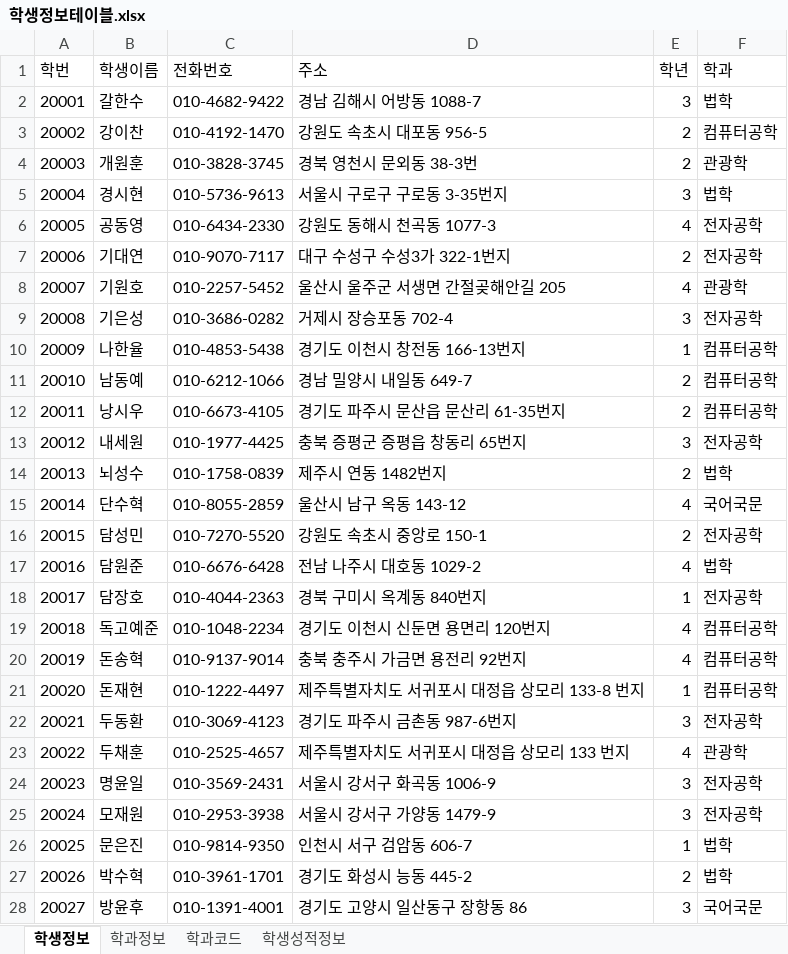
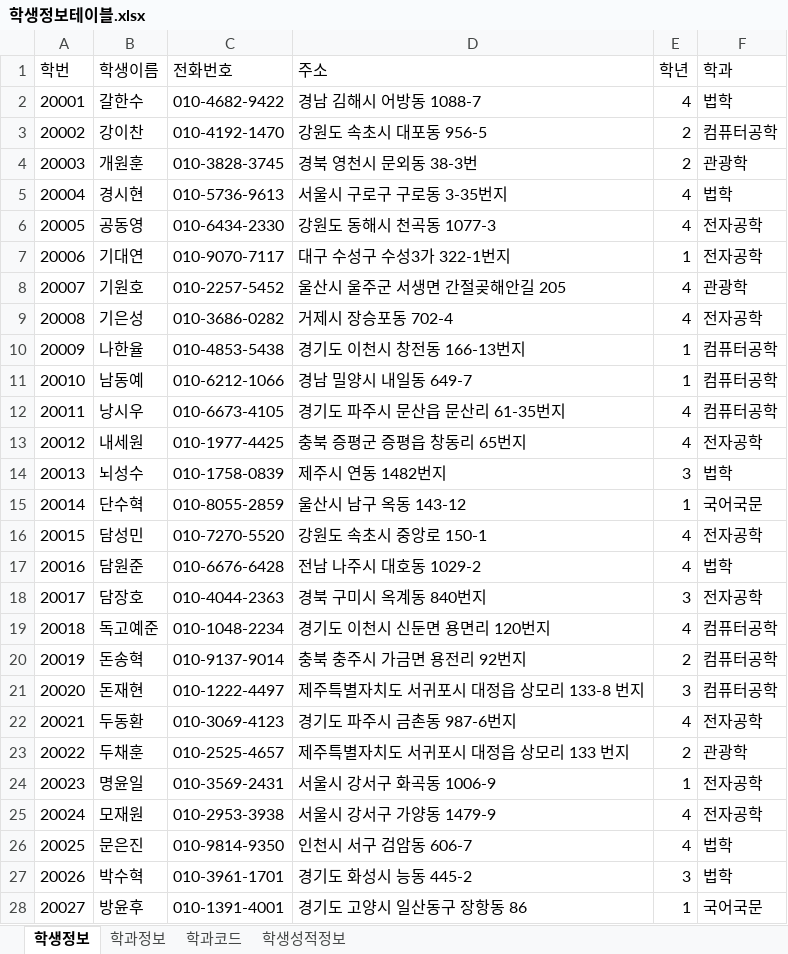
Before and after one commit to H2LJH/Biz_506_2020_07_DBMS, an Excel workbook: 참고자료/학생정보테이블.xlsx, sheet 학생정보, drawn as a sheet; only a part is shown; values as stored, in another font and other column widths than the file's, no borders; the diff covers the shown part only; the diff names each change by its address in the sheet, - before the commit and + after, or states it on an @@ line.

```diff
--- a/참고자료/학생정보테이블.xlsx (sheet 학생정보)
+++ b/참고자료/학생정보테이블.xlsx (sheet 학생정보)
-E2 (학년): 3
+E2 (학년): 4
-E5 (학년): 3
+E5 (학년): 4
-E7 (학년): 2
+E7 (학년): 1
-E9 (학년): 3
+E9 (학년): 4
-E11 (학년): 2
+E11 (학년): 1
-E12 (학년): 2
+E12 (학년): 4
-E13 (학년): 3
+E13 (학년): 4
-E14 (학년): 2
+E14 (학년): 3
-E15 (학년): 4
+E15 (학년): 1
-E16 (학년): 2
+E16 (학년): 4
-E18 (학년): 1
+E18 (학년): 3
-E20 (학년): 4
+E20 (학년): 2
-E21 (학년): 1
+E21 (학년): 3
-E22 (학년): 3
+E22 (학년): 4
-E23 (학년): 4
+E23 (학년): 2
-E24 (학년): 3
+E24 (학년): 1
-E25 (학년): 3
+E25 (학년): 4
-E26 (학년): 1
+E26 (학년): 4
-E27 (학년): 2
+E27 (학년): 3
-E28 (학년): 3
+E28 (학년): 1
```
Also changed, not shown: 49 edited cells elsewhere in this sheet, sheet 학생성적정보, sheet 학과정보, sheet 학과코드, 4 other files.
